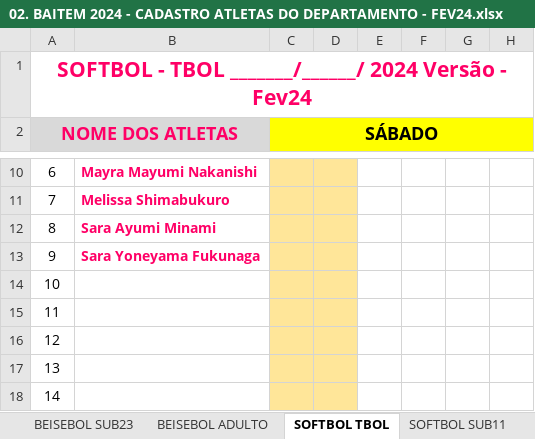
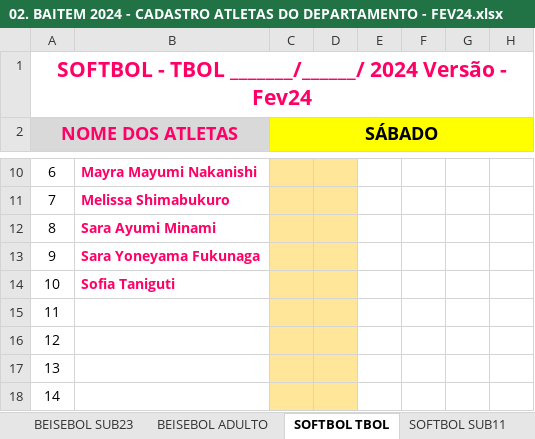
Before and after one commit to nipponbluejays/nipponbluejays.github.io, an Excel workbook: 02. BAITEM 2024 - CADASTRO ATLETAS DO DEPARTAMENTO - FEV24.xlsx, sheet SOFTBOL TBOL, drawn as a sheet; only a part is shown, gaps mark what is left out; values as stored, in another font and other column widths than the file's, no borders; charts and pictures not drawn; the diff names each change by its address in the sheet, - before the commit and + after, or states it on an @@ line.

```diff
--- a/02. BAITEM 2024 - CADASTRO ATLETAS DO DEPARTAMENTO - FEV24.xlsx (sheet SOFTBOL TBOL)
+++ b/02. BAITEM 2024 - CADASTRO ATLETAS DO DEPARTAMENTO - FEV24.xlsx (sheet SOFTBOL TBOL)
-B14: (empty)
+B14: Sofia Taniguti
```
Also changed, not shown: sheet BEISEBOL TBOL, sheet SOFTBOL SUB16.
